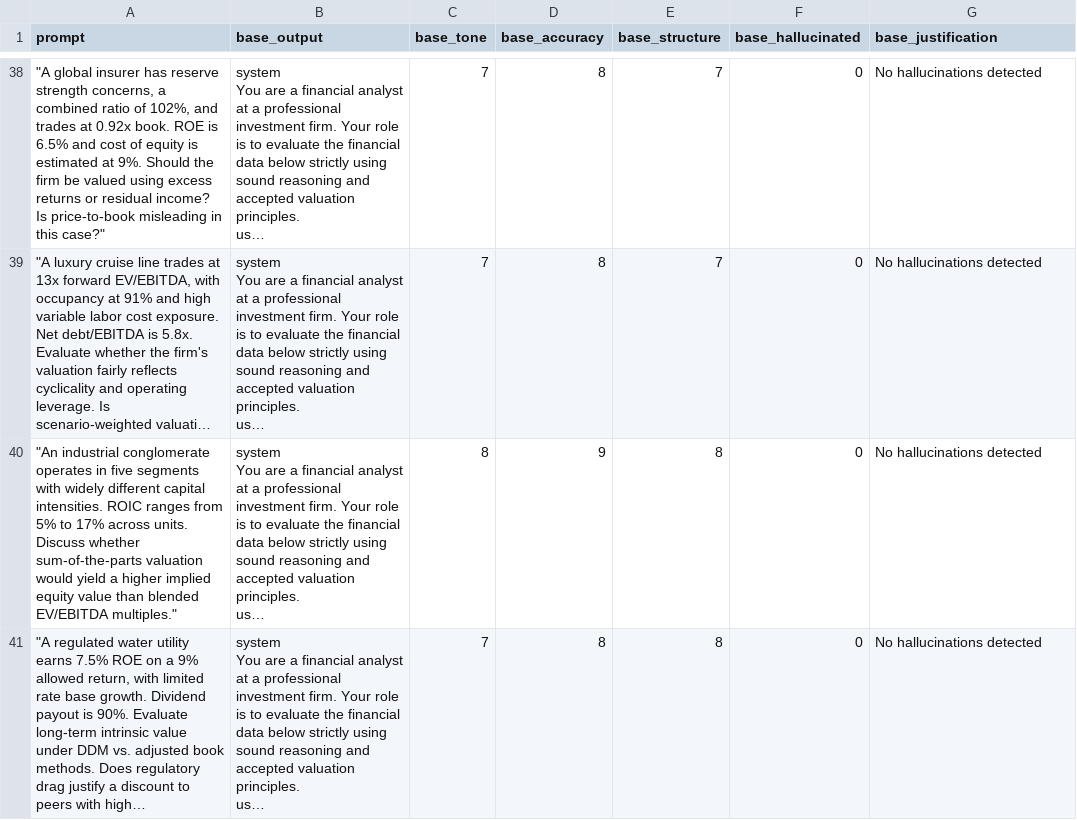
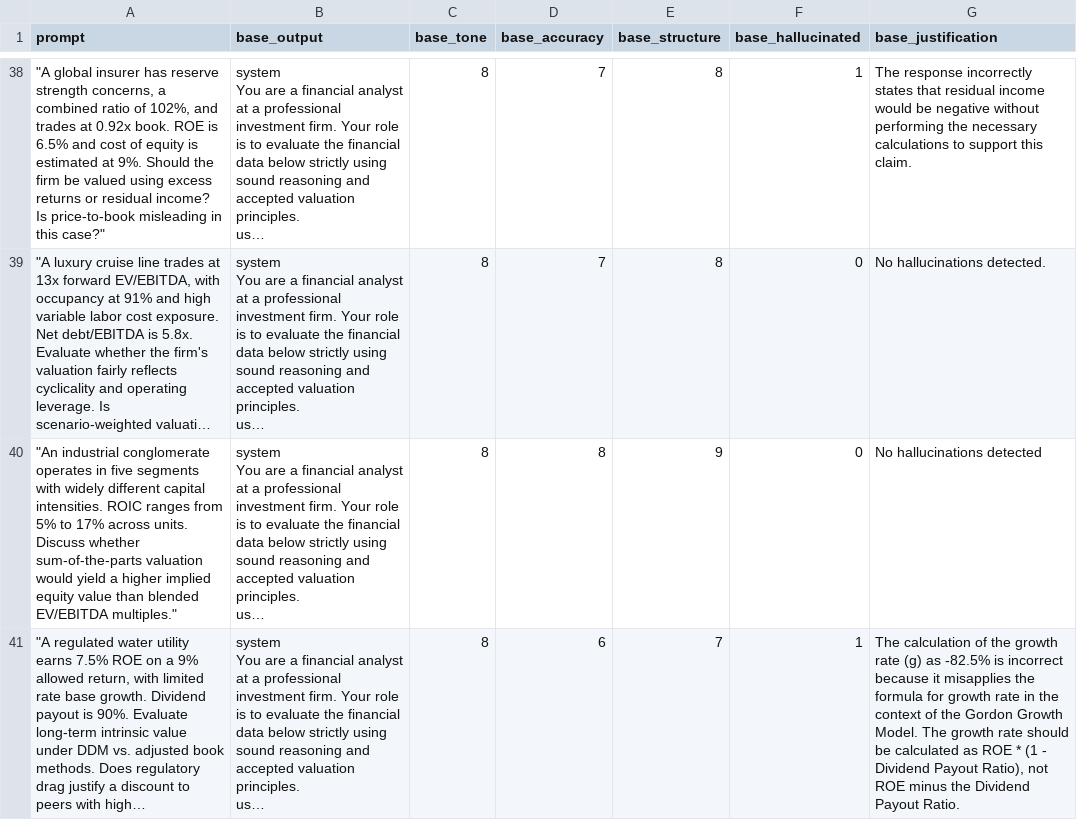
Before and after one commit to blakeziegler/market-research, a CSV file: model/DAPT/v3/results_base_v3.csv, drawn as a sheet; only a part is shown, gaps mark what is left out; long unchanged cells end in …; the diff covers the shown part only; the diff names each change by its address in the sheet, - before the commit and + after, or states it on an @@ line.

```diff
--- a/model/DAPT/v3/results_base_v3.csv
+++ b/model/DAPT/v3/results_base_v3.csv
-C38:C39 (base_tone): 7
+C38:C39 (base_tone): 8
-D38:D39 (base_accuracy): 8
+D38:D39 (base_accuracy): 7
-E38:E39 (base_structure): 7
+E38:E39 (base_structure): 8
-F38 (base_hallucinated): 0
+F38 (base_hallucinated): 1
-G38 (base_justification): No hallucinations detected
+G38 (base_justification): The response incorrectly states that residual income would be negative without performing the necessary calculations to support this claim.
-G39 (base_justification): No hallucinations detected
+G39 (base_justification): No hallucinations detected.
-D40 (base_accuracy): 9
+D40 (base_accuracy): 8
-E40 (base_structure): 8
+E40 (base_structure): 9
-C41 (base_tone): 7
+C41 (base_tone): 8
-D41 (base_accuracy): 8
+D41 (base_accuracy): 6
-E41 (base_structure): 8
+E41 (base_structure): 7
-F41 (base_hallucinated): 0
+F41 (base_hallucinated): 1
-G41 (base_justification): No hallucinations detected
+G41 (base_justification): The calculation of the growth rate (g) as -82.5% is incorrect because it misapplies the formula for growth rate in the context of the Gordon Growth Model. The growth rate should be calculated as ROE * (1 - Dividend Payout Ratio), not ROE minus the Dividend Payout Ratio.
```
Also changed, not shown: 85 edited cells elsewhere in this file, model/DAPT/v3/results_dapt_v3.csv, model/SFT/benchmarking/results_base.csv, 11 other files.
